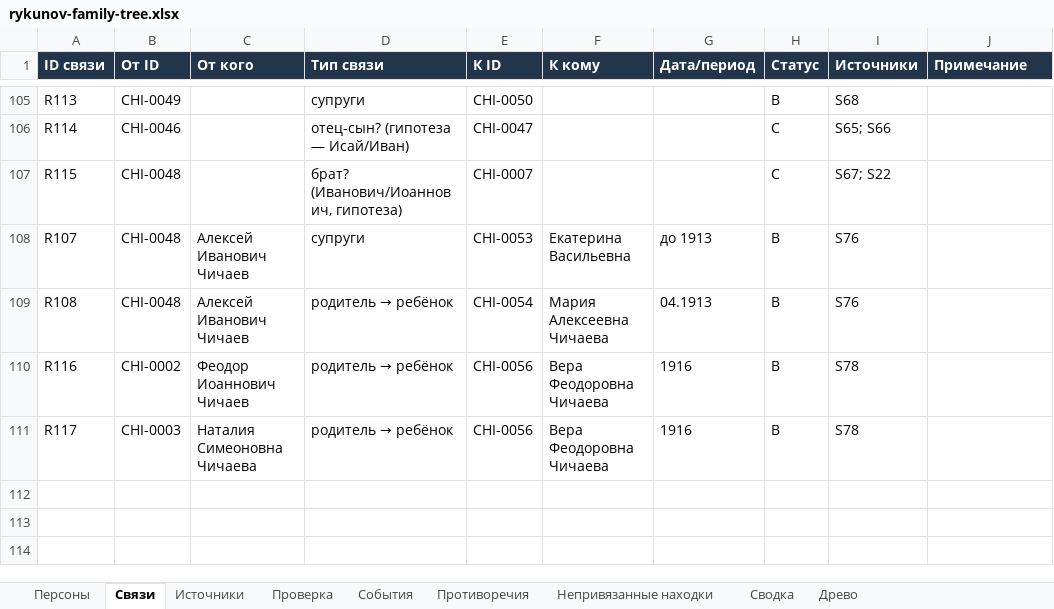
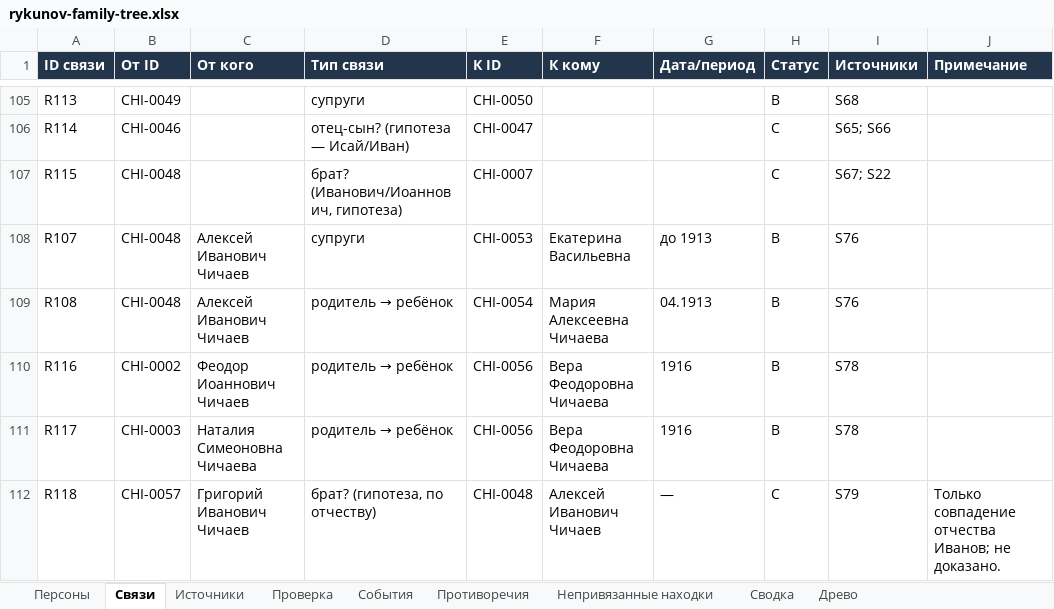
Before and after one commit to kilevoy/rykunov-family-tree, an Excel workbook: data/rykunov-family-tree.xlsx, sheet Связи, drawn as a sheet; only a part is shown, gaps mark what is left out; values as stored, in another font and other column widths than the file's, no borders; the diff names each change by its address in the sheet, - before the commit and + after, or states it on an @@ line.

```diff
--- a/data/rykunov-family-tree.xlsx (sheet Связи)
+++ b/data/rykunov-family-tree.xlsx (sheet Связи)
+row 112: R118 | CHI-0057 | Григорий Иванович Чичаев | брат? (гипотеза, по отчеству) | CHI-0048 | Алексей Иванович Чичаев | — | C | S79 | Только совпадение отчества Иванов; не доказано.
```
Also changed, not shown: sheet Персоны, sheet Непривязанные находки, sheet Источники.
